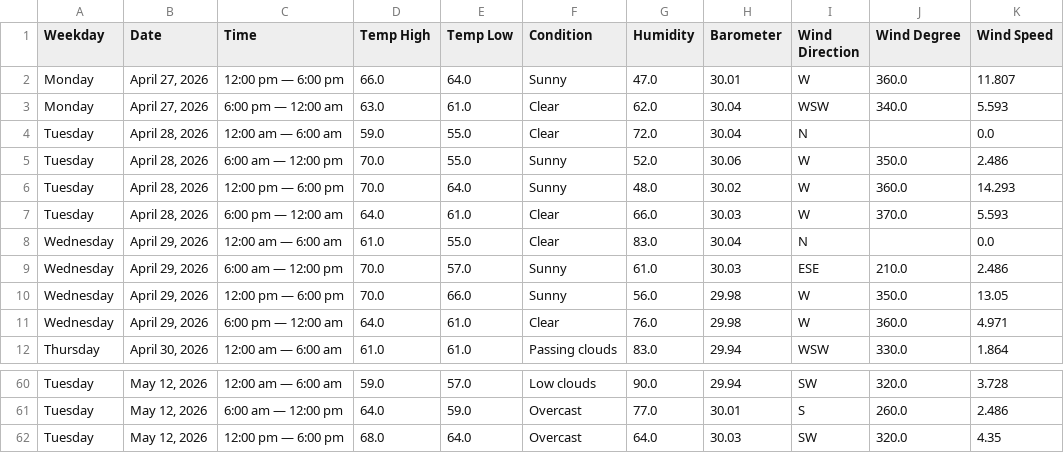
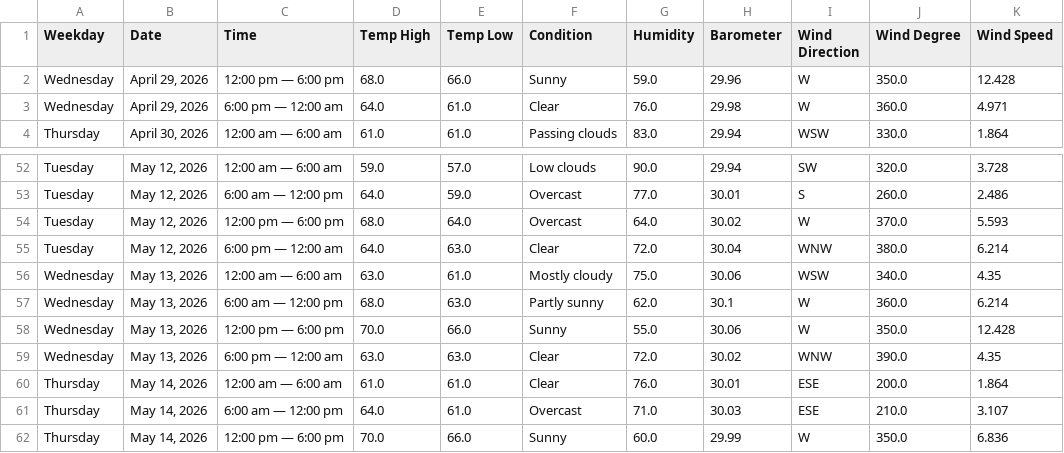
Before and after one commit to ReadingHui/CTD-Web-Scraping-Capstone-Project, a CSV file: csv/Los_Angeles_past_weather_data.csv, drawn as a sheet; only a part is shown, gaps mark what is left out.

Commit message:
SQLite Database created from scrapped data. Scrapped weather forecast and climate data as well.

```diff
--- a/csv/Los_Angeles_past_weather_data.csv
+++ b/csv/Los_Angeles_past_weather_data.csv
@@ -1,11 +1,3 @@
 Weekday,Date,Time,Temp High,Temp Low,Condition,Humidity,Barometer,Wind Direction,Wind Degree,Wind Speed
-Monday,"April 27, 2026",12:00 pm — 6:00 pm,66.0,64.0,Sunny,47.0,30.01,W,360.0,11.807
-Monday,"April 27, 2026",6:00 pm — 12:00 am,63.0,61.0,Clear,62.0,30.04,WSW,340.0,5.593
-Tuesday,"April 28, 2026",12:00 am — 6:00 am,59.0,55.0,Clear,72.0,30.04,N,,0.0
-Tuesday,"April 28, 2026",6:00 am — 12:00 pm,70.0,55.0,Sunny,52.0,30.06,W,350.0,2.486
-Tuesday,"April 28, 2026",12:00 pm — 6:00 pm,70.0,64.0,Sunny,48.0,30.02,W,360.0,14.293
-Tuesday,"April 28, 2026",6:00 pm — 12:00 am,64.0,61.0,Clear,66.0,30.03,W,370.0,5.593
-Wednesday,"April 29, 2026",12:00 am — 6:00 am,61.0,55.0,Clear,83.0,30.04,N,,0.0
-Wednesday,"April 29, 2026",6:00 am — 12:00 pm,70.0,57.0,Sunny,61.0,30.03,ESE,210.0,2.486
-Wednesday,"April 29, 2026",12:00 pm — 6:00 pm,70.0,66.0,Sunny,56.0,29.98,W,350.0,13.05
+Wednesday,"April 29, 2026",12:00 pm — 6:00 pm,68.0,66.0,Sunny,59.0,29.96,W,350.0,12.428
 Wednesday,"April 29, 2026",6:00 pm — 12:00 am,64.0,61.0,Clear,76.0,29.98,W,360.0,4.971
@@ -61,2 +53,10 @@ Tuesday,"May 12, 2026",12:00 am — 6:00 am,59.0,57.0,Low clouds,90.0,29.94,SW,3
 Tuesday,"May 12, 2026",6:00 am — 12:00 pm,64.0,59.0,Overcast,77.0,30.01,S,260.0,2.486
-Tuesday,"May 12, 2026",12:00 pm — 6:00 pm,68.0,64.0,Overcast,64.0,30.03,SW,320.0,4.35
+Tuesday,"May 12, 2026",12:00 pm — 6:00 pm,68.0,64.0,Overcast,64.0,30.02,W,370.0,5.593
+Tuesday,"May 12, 2026",6:00 pm — 12:00 am,64.0,63.0,Clear,72.0,30.04,WNW,380.0,6.214
+Wednesday,"May 13, 2026",12:00 am — 6:00 am,63.0,61.0,Mostly cloudy,75.0,30.06,WSW,340.0,4.35
+Wednesday,"May 13, 2026",6:00 am — 12:00 pm,68.0,63.0,Partly sunny,62.0,30.1,W,360.0,6.214
+Wednesday,"May 13, 2026",12:00 pm — 6:00 pm,70.0,66.0,Sunny,55.0,30.06,W,350.0,12.428
+Wednesday,"May 13, 2026",6:00 pm — 12:00 am,63.0,63.0,Clear,72.0,30.02,WNW,390.0,4.35
+Thursday,"May 14, 2026",12:00 am — 6:00 am,61.0,61.0,Clear,76.0,30.01,ESE,200.0,1.864
+Thursday,"May 14, 2026",6:00 am — 12:00 pm,64.0,61.0,Overcast,71.0,30.03,ESE,210.0,3.107
+Thursday,"May 14, 2026",12:00 pm — 6:00 pm,70.0,66.0,Sunny,60.0,29.99,W,350.0,6.836
```
Also changed, not shown: 8 other files.
